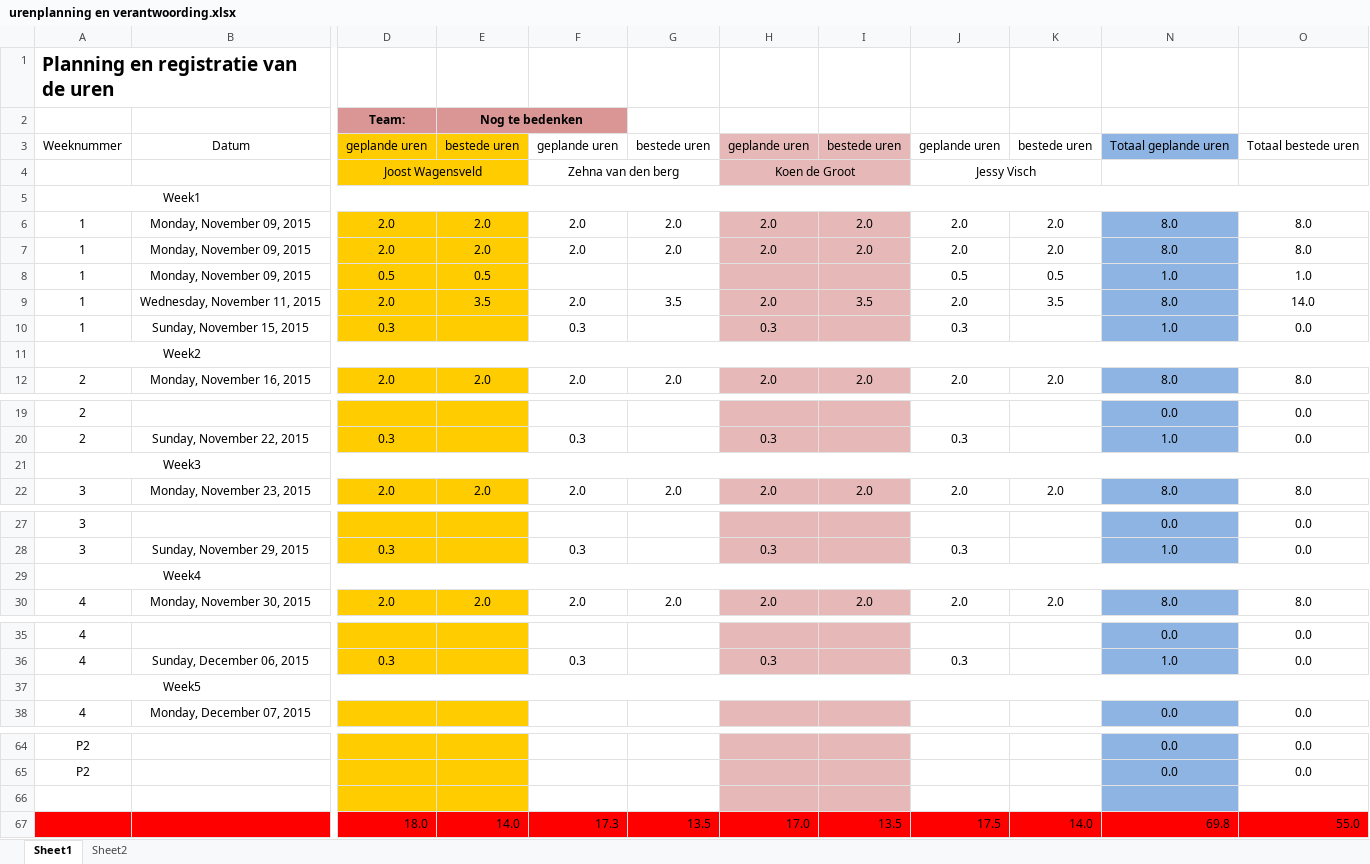
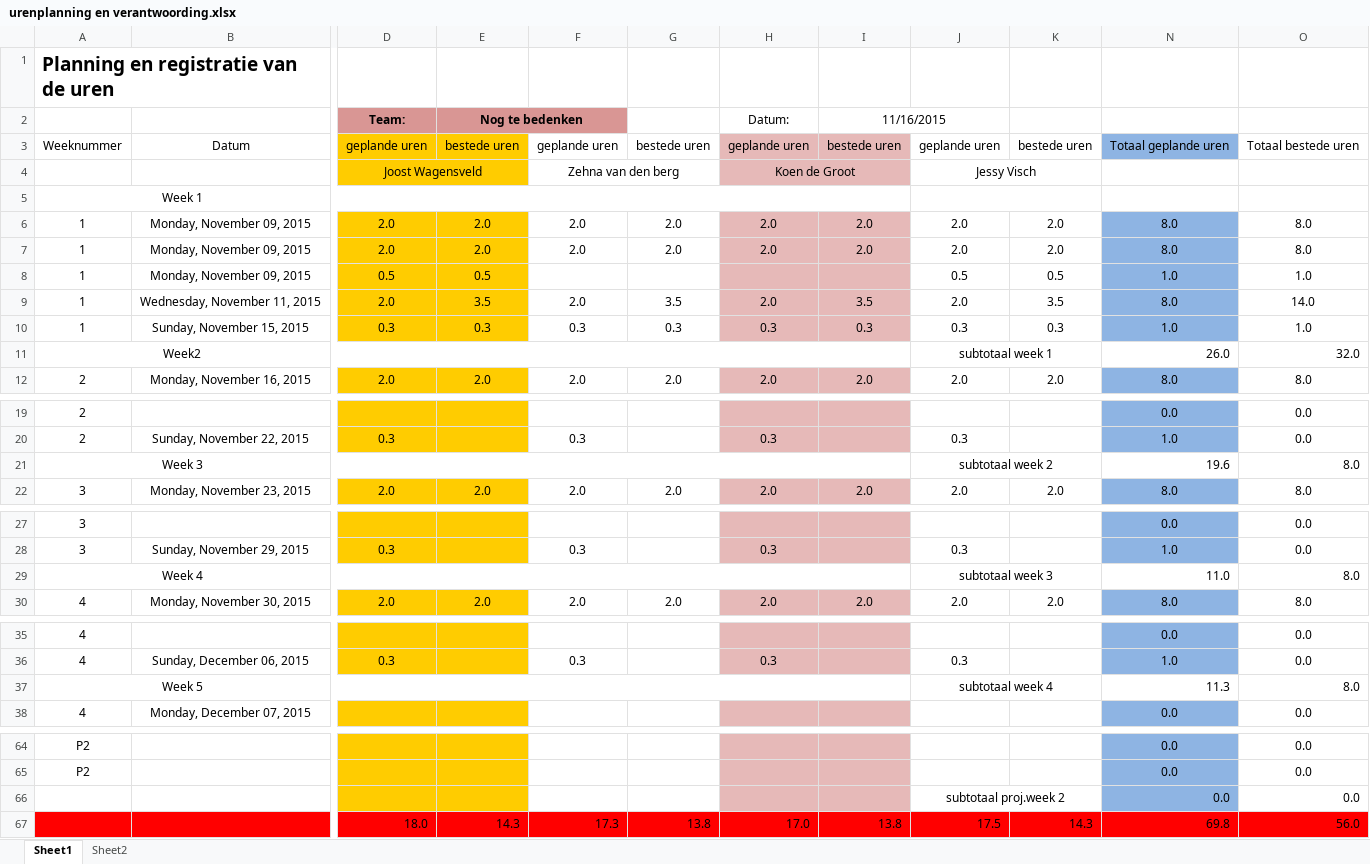
Before and after one commit to jessy100/Themaopdracht6, an Excel workbook: Planning (PvA) en urenverantwoording/urenplanning en verantwoording.xlsx, sheet Sheet1, drawn as a sheet; only a part is shown, gaps mark what is left out; values as stored, in another font and other column widths than the file's, no borders; removed rows and columns are numbered as before the commit, all else as after; rows hold the shown columns only; the diff covers the shown part only; the diff names each change by its address in the sheet, - before the commit and + after, or states it on an @@ line.

```diff
--- a/Planning (PvA) en urenverantwoording/urenplanning en verantwoording.xlsx (sheet Sheet1)
+++ b/Planning (PvA) en urenverantwoording/urenplanning en verantwoording.xlsx (sheet Sheet1)
-H2: (empty)
+H2: Datum:
-I2: (empty)
+I2: 11/16/2015
+I2:J2 merged
-A5: Week1
+A5: Week 1
-A5:O5 merged
+A5:I5 merged
+J5:K5 merged
-E10: (empty)
+E10: 0.3
-G10: (empty)
+G10: 0.3
-I10: (empty)
+I10: 0.3
-K10: (empty)
+K10: 0.3
-O10: 0.0
+O10: 1.0
-row 11: Week2
+row 11: Week2 |  |  |  |  |  |  |  | subtotaal week 1 |  | 26.0 | 32.0
-row 21: Week3
+row 21: Week 3 |  |  |  |  |  |  |  | subtotaal week 2 |  | 19.6 | 8.0
-row 29: Week4
+row 29: Week 4 |  |  |  |  |  |  |  | subtotaal week 3 |  | 11.0 | 8.0
-row 37: Week5
+row 37: Week 5 |  |  |  |  |  |  |  | subtotaal week 4 |  | 11.3 | 8.0
-row 66: (empty)
+row 66:  |  |  |  |  |  |  |  | subtotaal proj.week 2 |  | 0.0 | 0.0
+J66:K66 merged
-E67: 14.0
+E67: 14.3
-G67: 13.5
+G67: 13.8
-I67: 13.5
+I67: 13.8
-K67: 14.0
+K67: 14.3
-O67: 55.0
+O67: 56.0
```
Also changed, not shown: 3 added rows and 3 removed rows elsewhere in this sheet, 2 other files.
